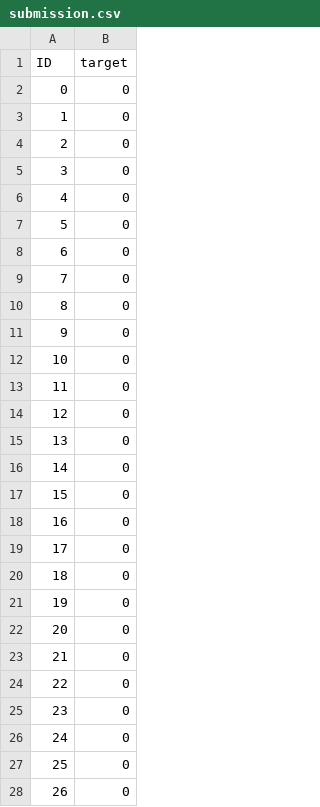
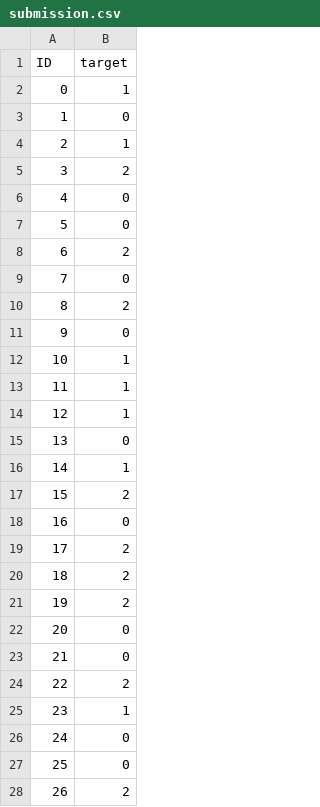
Before and after one commit to slavajda02/MLF-Project, a CSV file: submission.csv, drawn as a sheet; only a part is shown; the diff covers the shown part only.

```diff
--- a/submission.csv
+++ b/submission.csv
@@ -1,28 +1,28 @@
 ID,target
-0,0
+0,1
 1,0
-2,0
-3,0
+2,1
+3,2
 4,0
 5,0
-6,0
+6,2
 7,0
-8,0
+8,2
 9,0
-10,0
-11,0
-12,0
+10,1
+11,1
+12,1
 13,0
-14,0
-15,0
+14,1
+15,2
 16,0
-17,0
-18,0
-19,0
+17,2
+18,2
+19,2
 20,0
 21,0
-22,0
-23,0
+22,2
+23,1
 24,0
 25,0
-26,0
+26,2
```
Also changed, not shown: 63 edited cells elsewhere in this file, 2 other files.
